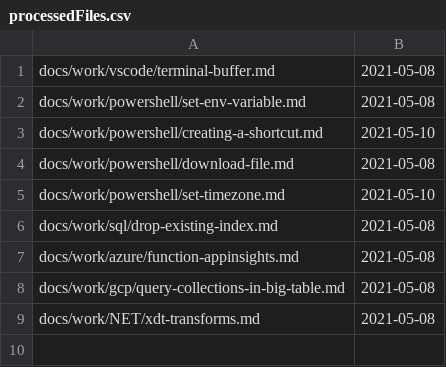
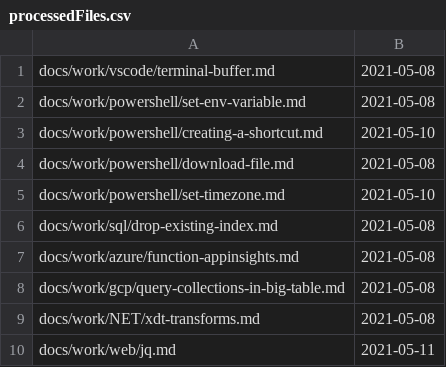
Before and after one commit to westerndevs/western-devs-website, a CSV file: processedFiles.csv, drawn as a sheet; the diff names each change by its address in the sheet, - before the commit and + after, or states it on an @@ line.

```diff
--- a/processedFiles.csv
+++ b/processedFiles.csv
+row 10: docs/work/web/jq.md | 2021-05-11
```
Also changed, not shown: 1 other file.
